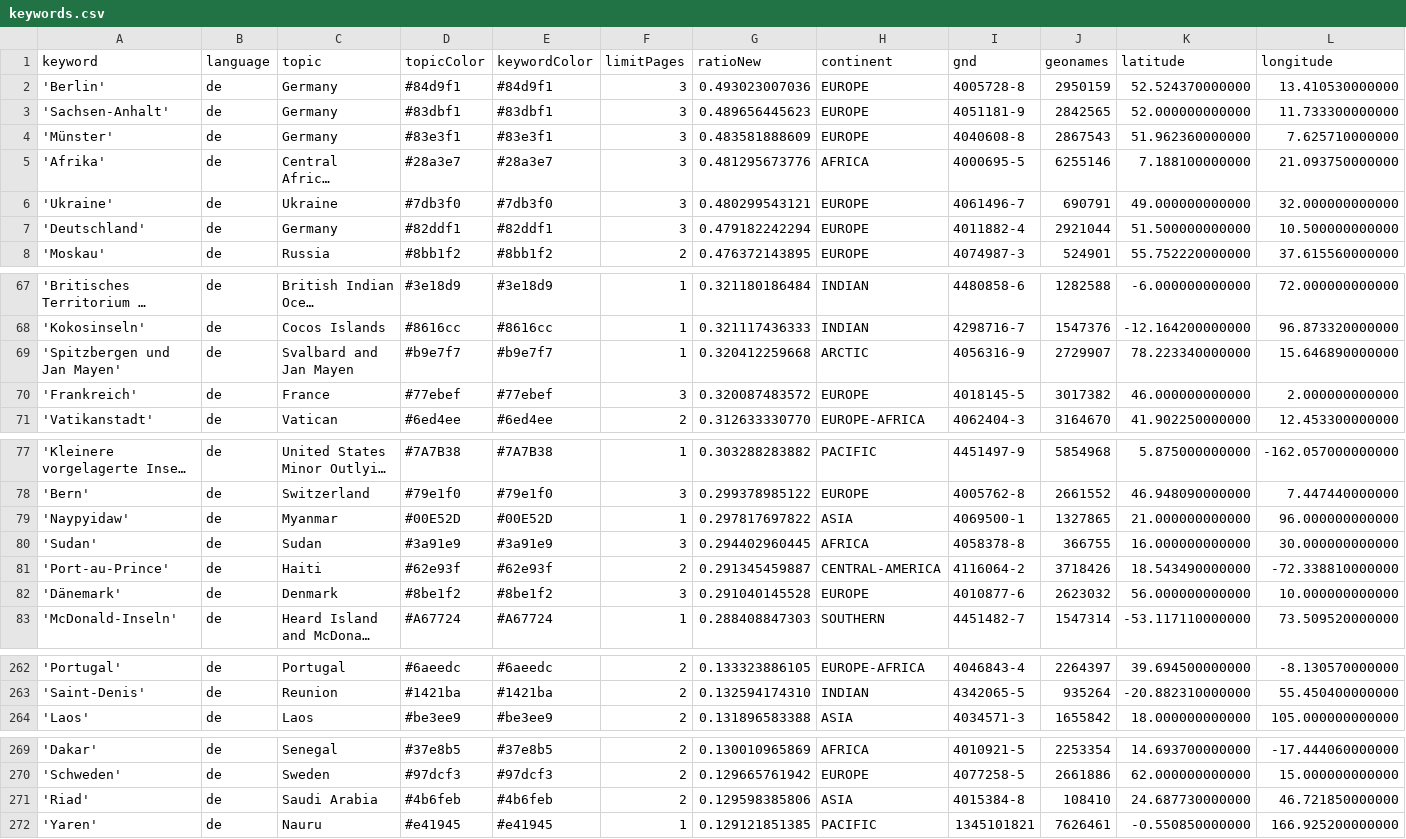
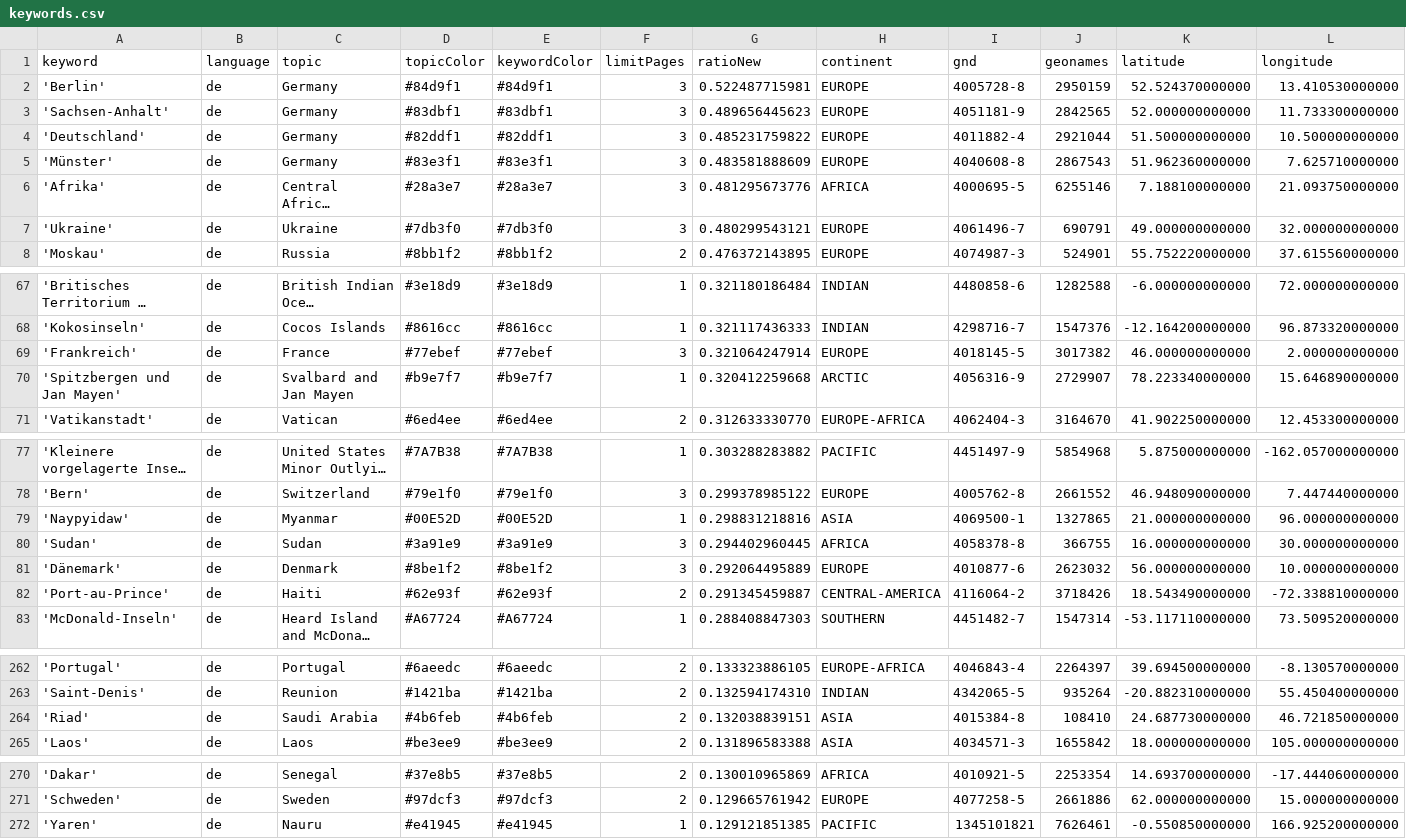
Before and after one commit to mizilett-news/ortsFluesterer, a CSV file: keywords.csv, drawn as a sheet; only a part is shown, gaps mark what is left out; long unchanged cells end in …; removed rows and columns are numbered as before the commit, all else as after; rows hold the shown columns only; the diff covers the shown part only; the diff names each change by its address in the sheet, - before the commit and + after, or states it on an @@ line.

```diff
--- a/keywords.csv
+++ b/keywords.csv
-G2 (ratioNew): 0.493023007036
+G2 (ratioNew): 0.522487715981
+row 4: 'Deutschland' | de | Germany | #82ddf1 | #82ddf1 | 3 | 0.485231759822 | EUROPE | 4011882-4 | 2921044 | 51.500000000000 | 10.500000000000
-row 7: 'Deutschland' | de | Germany | #82ddf1 | #82ddf1 | 3 | 0.479182242294 | EUROPE | 4011882-4 | 2921044 | 51.500000000000 | 10.500000000000
+row 69: 'Frankreich' | de | France | #77ebef | #77ebef | 3 | 0.321064247914 | EUROPE | 4018145-5 | 3017382 | 46.000000000000 | 2.000000000000
-row 70: 'Frankreich' | de | France | #77ebef | #77ebef | 3 | 0.320087483572 | EUROPE | 4018145-5 | 3017382 | 46.000000000000 | 2.000000000000
-G79 (ratioNew): 0.297817697822
+G79 (ratioNew): 0.298831218816
+row 81: 'Dänemark' | de | Denmark | #8be1f2 | #8be1f2 | 3 | 0.292064495889 | EUROPE | 4010877-6 | 2623032 | 56.000000000000 | 10.000000000000
-row 82: 'Dänemark' | de | Denmark | #8be1f2 | #8be1f2 | 3 | 0.291040145528 | EUROPE | 4010877-6 | 2623032 | 56.000000000000 | 10.000000000000
+row 264: 'Riad' | de | Saudi Arabia | #4b6feb | #4b6feb | 2 | 0.132038839151 | ASIA | 4015384-8 | 108410 | 24.687730000000 | 46.721850000000
-row 271: 'Riad' | de | Saudi Arabia | #4b6feb | #4b6feb | 2 | 0.129598385806 | ASIA | 4015384-8 | 108410 | 24.687730000000 | 46.721850000000
```
Also changed, not shown: 1 added row, 1 removed row and 5 edited cells elsewhere in this file, 1 other file.
